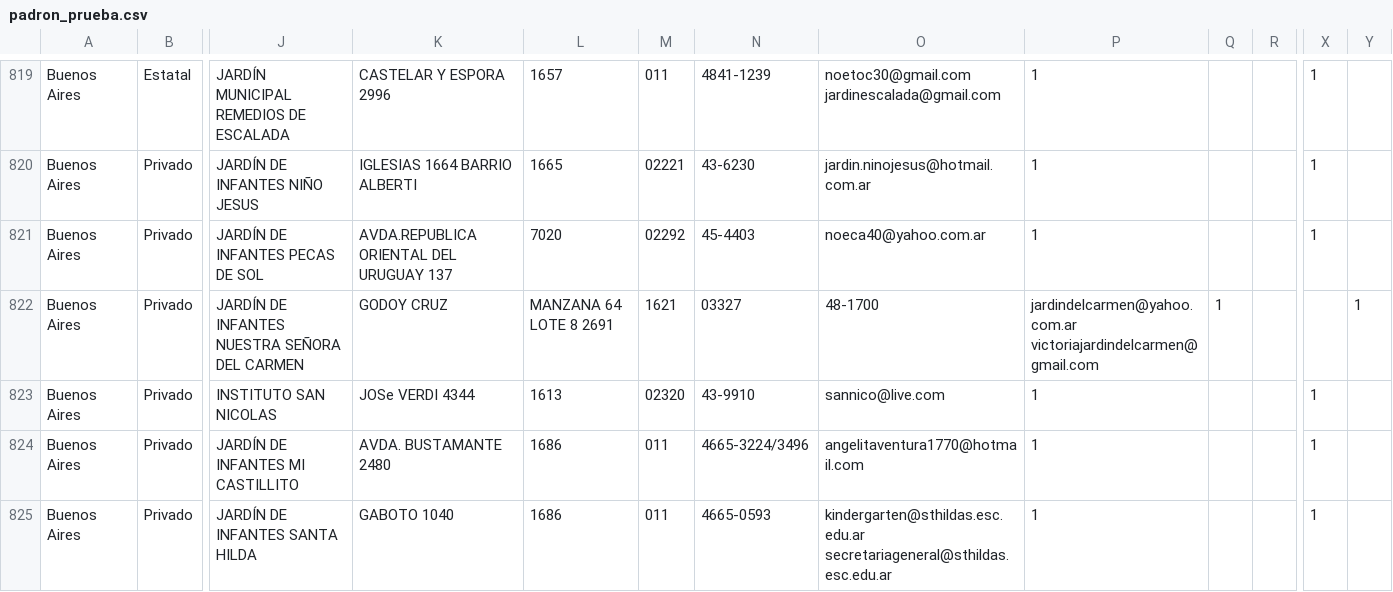
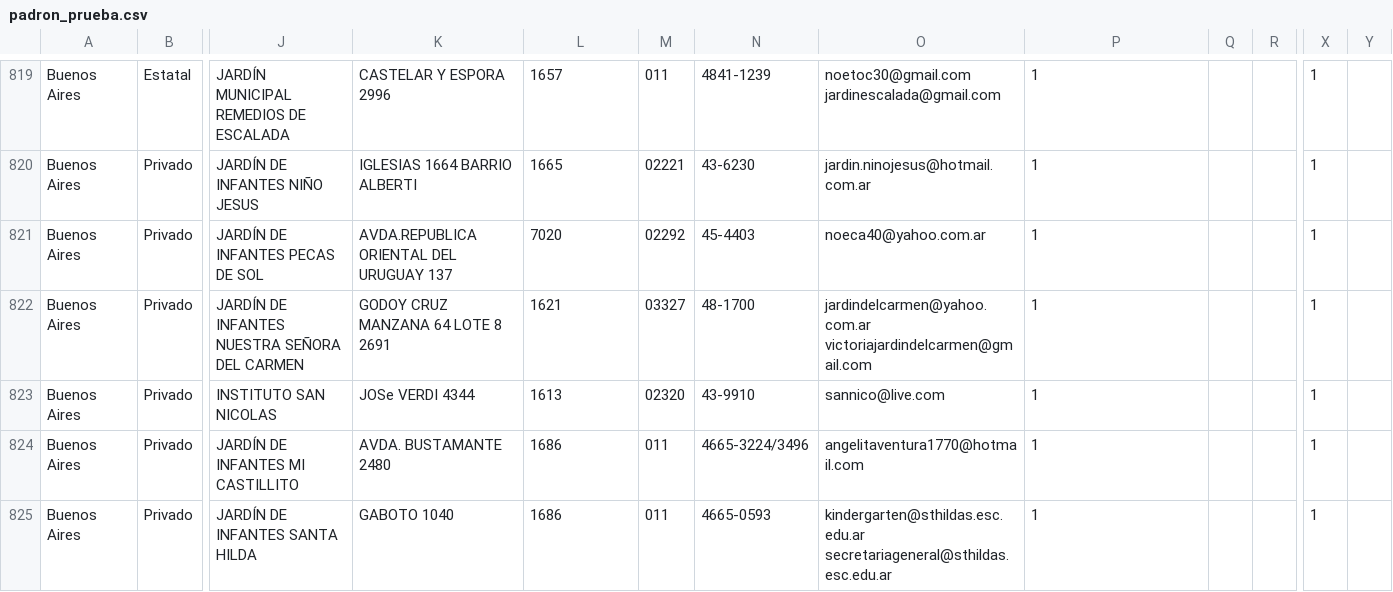
Before and after one commit to emypb93/Datasets, a CSV file: padron_prueba.csv, drawn as a sheet; only a part is shown, gaps mark what is left out; the diff names each change by its address in the sheet, - before the commit and + after, or states it on an @@ line.

Commit message:
Update padron_prueba.csv

```diff
--- a/padron_prueba.csv
+++ b/padron_prueba.csv
-K822: GODOY CRUZ
+K822: GODOY CRUZ MANZANA 64 LOTE 8 2691
-L822: MANZANA 64 LOTE 8 2691
+L822: 1621
-M822: 1621
+M822: 03327
-N822: 03327
+N822: 48-1700
-O822: 48-1700
+O822: jardindelcarmen@yahoo.com.ar victoriajardindelcarmen@gmail.com
-P822: jardindelcarmen@yahoo.com.ar victoriajardindelcarmen@gmail.com
+P822: 1
-Q822: 1
+Q822: (empty)
-X822: (empty)
+X822: 1
-Y822: 1
+Y822: (empty)
```
